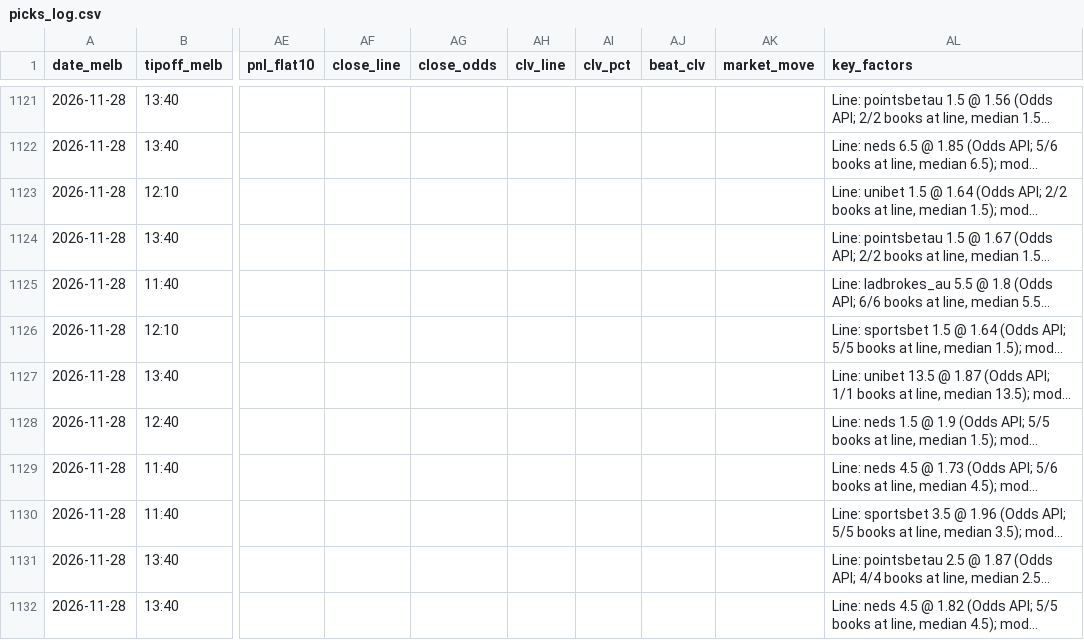
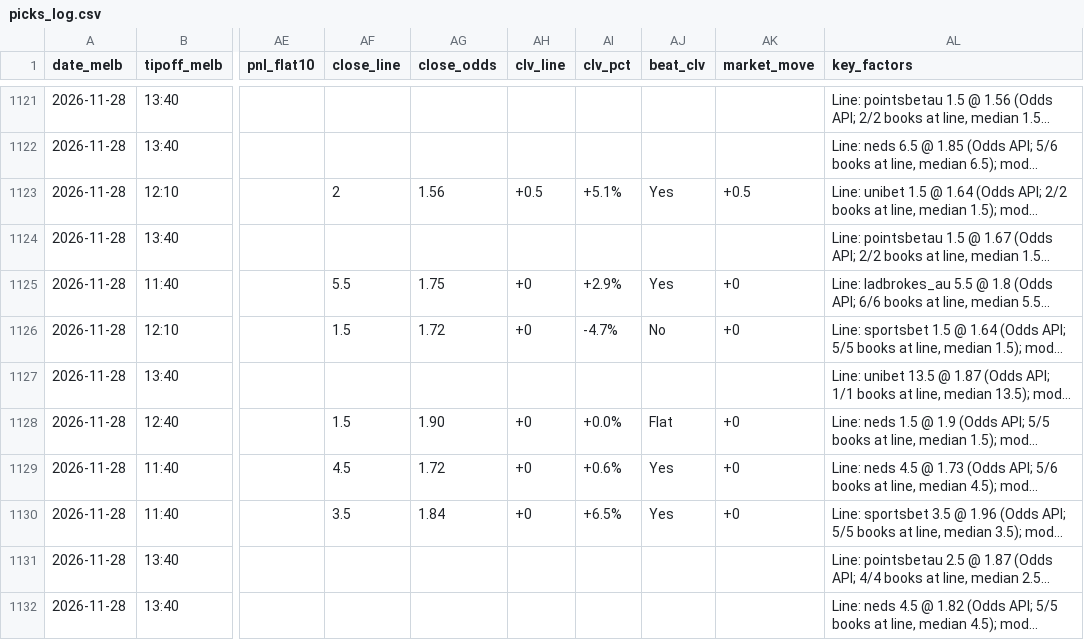
Before and after one commit to darcyedmiston/nba-odds, a CSV file: model/picks_log.csv, drawn as a sheet; only a part is shown, gaps mark what is left out; long unchanged cells end in …; the diff covers the shown part only; the diff names each change by its address in the sheet, - before the commit and + after, or states it on an @@ line.

```diff
--- a/model/picks_log.csv
+++ b/model/picks_log.csv
-AF1123 (close_line): (empty)
+AF1123 (close_line): 2
-AG1123 (close_odds): (empty)
+AG1123 (close_odds): 1.56
-AH1123 (clv_line): (empty)
+AH1123 (clv_line): +0.5
-AI1123 (clv_pct): (empty)
+AI1123 (clv_pct): +5.1%
-AJ1123 (beat_clv): (empty)
+AJ1123 (beat_clv): Yes
-AK1123 (market_move): (empty)
+AK1123 (market_move): +0.5
-AF1125 (close_line): (empty)
+AF1125 (close_line): 5.5
-AG1125 (close_odds): (empty)
+AG1125 (close_odds): 1.75
-AH1125:AH1126 (clv_line): (empty)
+AH1125:AH1126 (clv_line): +0
-AI1125 (clv_pct): (empty)
+AI1125 (clv_pct): +2.9%
-AJ1125 (beat_clv): (empty)
+AJ1125 (beat_clv): Yes
-AK1125:AK1126 (market_move): (empty)
+AK1125:AK1126 (market_move): +0
-AF1126 (close_line): (empty)
+AF1126 (close_line): 1.5
-AG1126 (close_odds): (empty)
+AG1126 (close_odds): 1.72
-AI1126 (clv_pct): (empty)
+AI1126 (clv_pct): -4.7%
-AJ1126 (beat_clv): (empty)
+AJ1126 (beat_clv): No
-AF1128 (close_line): (empty)
+AF1128 (close_line): 1.5
-AG1128 (close_odds): (empty)
+AG1128 (close_odds): 1.90
-AH1128:AH1130 (clv_line): (empty)
+AH1128:AH1130 (clv_line): +0
-AI1128 (clv_pct): (empty)
+AI1128 (clv_pct): +0.0%
-AJ1128 (beat_clv): (empty)
+AJ1128 (beat_clv): Flat
-AK1128:AK1130 (market_move): (empty)
+AK1128:AK1130 (market_move): +0
-AF1129 (close_line): (empty)
+AF1129 (close_line): 4.5
-AG1129 (close_odds): (empty)
+AG1129 (close_odds): 1.72
-AI1129 (clv_pct): (empty)
+AI1129 (clv_pct): +0.6%
-AJ1129:AJ1130 (beat_clv): (empty)
+AJ1129:AJ1130 (beat_clv): Yes
-AF1130 (close_line): (empty)
+AF1130 (close_line): 3.5
-AG1130 (close_odds): (empty)
+AG1130 (close_odds): 1.84
-AI1130 (clv_pct): (empty)
+AI1130 (clv_pct): +6.5%
```
Also changed, not shown: 59 edited cells elsewhere in this file, 6 other files.
